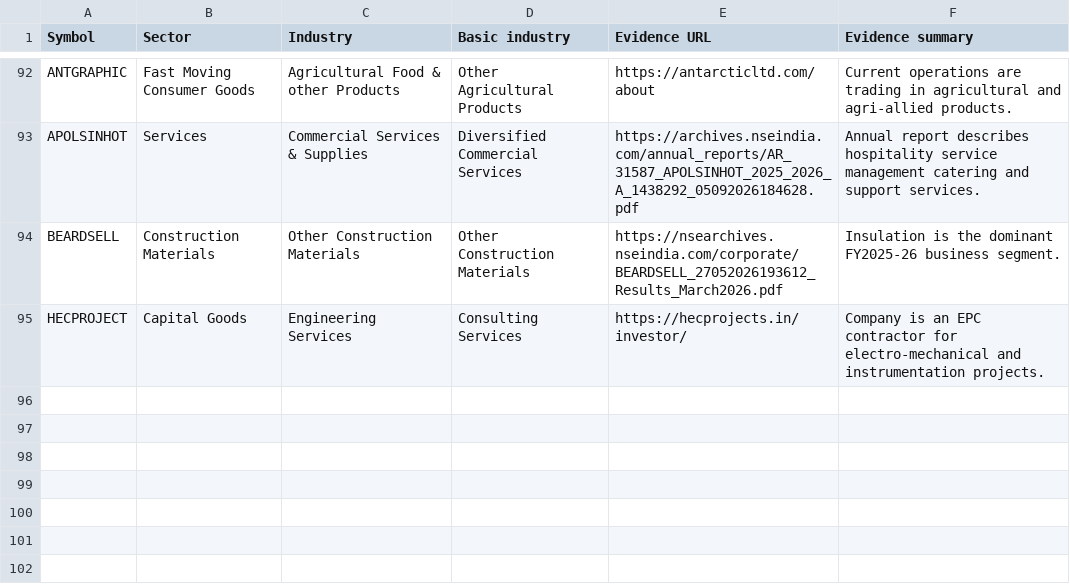
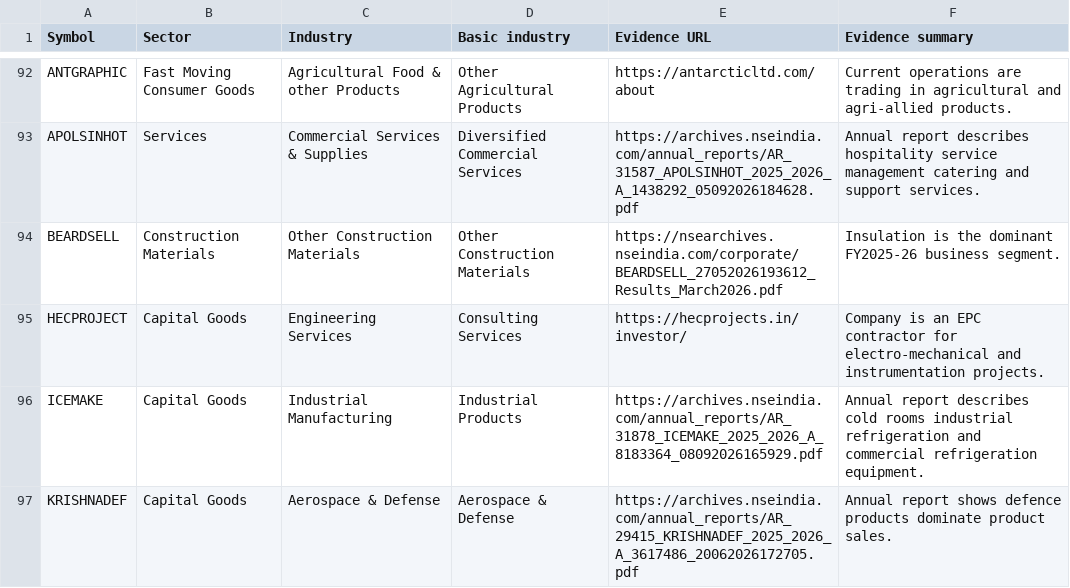
Before and after one commit to enamzafar2-beep/nse-stock-screener, a CSV file: manual_industry_overrides.csv, drawn as a sheet; only a part is shown, gaps mark what is left out.

Commit message:
Add two disclosure-backed industry classifications

```diff
--- a/manual_industry_overrides.csv
+++ b/manual_industry_overrides.csv
@@ -95 +95,3 @@ BEARDSELL,Construction Materials,Other Construction Materials,Other Construction
 HECPROJECT,Capital Goods,Engineering Services,Consulting Services,https://hecprojects.in/investor/,Company is an EPC contractor for electro-mechanical and instrumentation projects.
+ICEMAKE,Capital Goods,Industrial Manufacturing,Industrial Products,https://archives.nseindia.com/annual_reports/AR_31878_ICEMAKE_2025_2026_A_8183364_08092026165929.pdf,Annual report describes cold rooms industrial refrigeration and commercial refrigeration equipment.
+KRISHNADEF,Capital Goods,Aerospace & Defense,Aerospace & Defense,https://archives.nseindia.com/annual_reports/AR_29415_KRISHNADEF_2025_2026_A_3617486_20062026172705.pdf,Annual report shows defence products dominate product sales.
```
